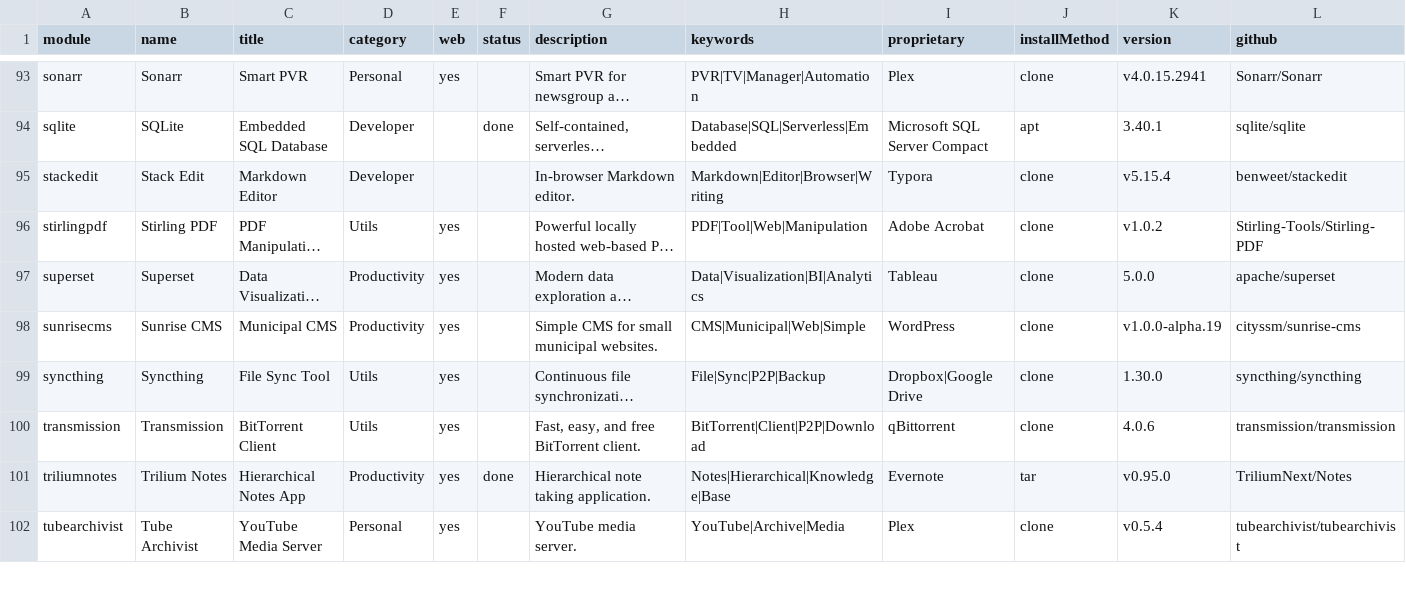
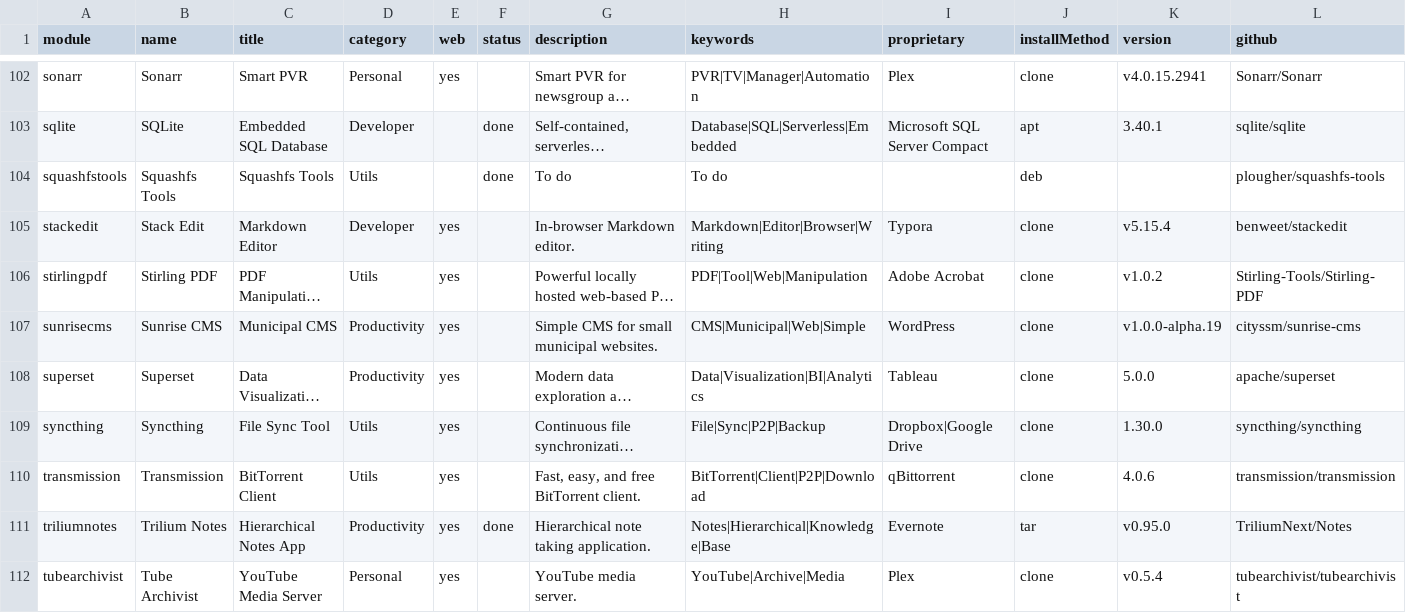
Before and after one commit to MyDongleCloud/Free, a CSV file: private/modules.csv, drawn as a sheet; only a part is shown, gaps mark what is left out; long unchanged cells end in …; addresses are those after the commit; the diff covers the shown part only; the diff names each change by its address in the sheet, - before the commit and + after, or states it on an @@ line.

```diff
--- a/private/modules.csv
+++ b/private/modules.csv
+row 104: squashfstools | Squashfs Tools | Squashfs Tools | Utils |  | done | To do | To do |  | deb |  | plougher/squashfs-tools
-E105 (web): (empty)
+E105 (web): yes
@@ row 98 moved to row 107: sunrisecms @@
```
Also changed, not shown: 10 added rows and 16 edited cells elsewhere in this file.
